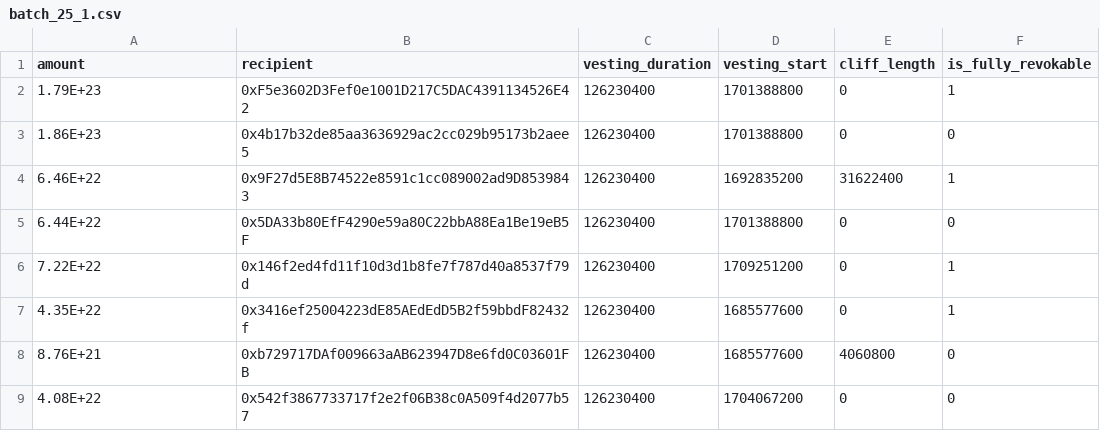
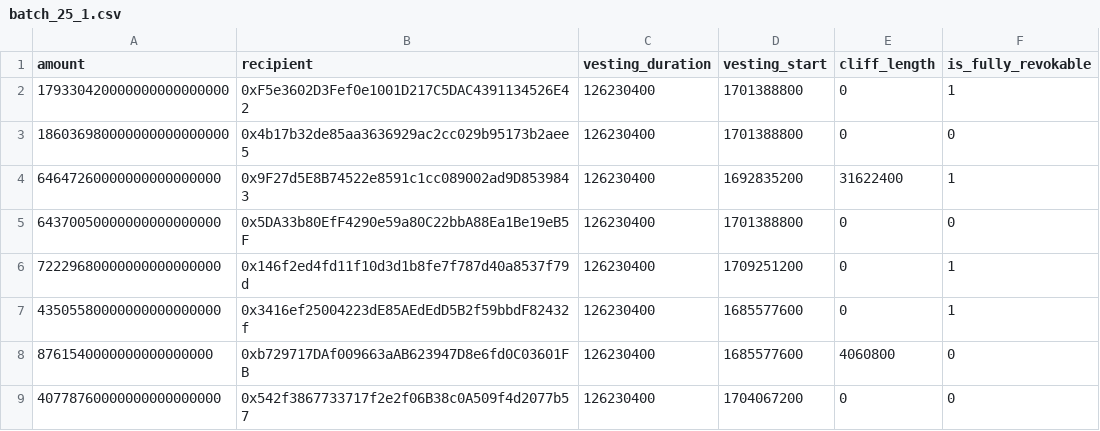
Before and after one commit to lidofinance/lido-vesting-escrow, a CSV file: escrow_params/batch_25_1.csv, drawn as a sheet.

```diff
--- a/escrow_params/batch_25_1.csv
+++ b/escrow_params/batch_25_1.csv
@@ -1,9 +1,9 @@
 amount,recipient,vesting_duration,vesting_start,cliff_length,is_fully_revokable
-1.79E+23,0xF5e3602D3Fef0e1001D217C5DAC4391134526E42,126230400,1701388800,0,1
-1.86E+23,0x4b17b32de85aa3636929ac2cc029b95173b2aee5,126230400,1701388800,0,0
-6.46E+22,0x9F27d5E8B74522e8591c1cc089002ad9D8539843,126230400,1692835200,31622400,1
-6.44E+22,0x5DA33b80EfF4290e59a80C22bbA88Ea1Be19eB5F,126230400,1701388800,0,0
-7.22E+22,0x146f2ed4fd11f10d3d1b8fe7f787d40a8537f79d,126230400,1709251200,0,1
-4.35E+22,0x3416ef25004223dE85AEdEdD5B2f59bbdF82432f,126230400,1685577600,0,1
-8.76E+21,0xb729717DAf009663aAB623947D8e6fd0C03601FB,126230400,1685577600,4060800,0
-4.08E+22,0x542f3867733717f2e2f06B38c0A509f4d2077b57,126230400,1704067200,0,0
+179330420000000000000000,0xF5e3602D3Fef0e1001D217C5DAC4391134526E42,126230400,1701388800,0,1
+186036980000000000000000,0x4b17b32de85aa3636929ac2cc029b95173b2aee5,126230400,1701388800,0,0
+64647260000000000000000,0x9F27d5E8B74522e8591c1cc089002ad9D8539843,126230400,1692835200,31622400,1
+64370050000000000000000,0x5DA33b80EfF4290e59a80C22bbA88Ea1Be19eB5F,126230400,1701388800,0,0
+72229680000000000000000,0x146f2ed4fd11f10d3d1b8fe7f787d40a8537f79d,126230400,1709251200,0,1
+43505580000000000000000,0x3416ef25004223dE85AEdEdD5B2f59bbdF82432f,126230400,1685577600,0,1
+8761540000000000000000,0xb729717DAf009663aAB623947D8e6fd0C03601FB,126230400,1685577600,4060800,0
+40778760000000000000000,0x542f3867733717f2e2f06B38c0A509f4d2077b57,126230400,1704067200,0,0
```
Also changed, not shown: 1 other file.
